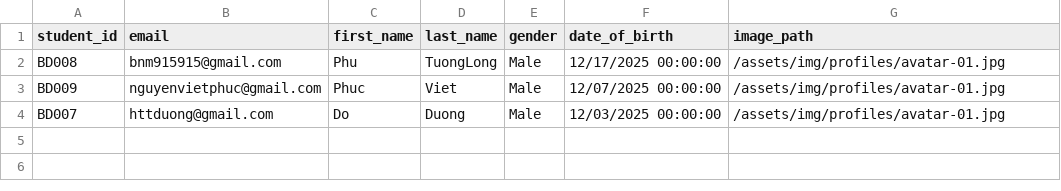
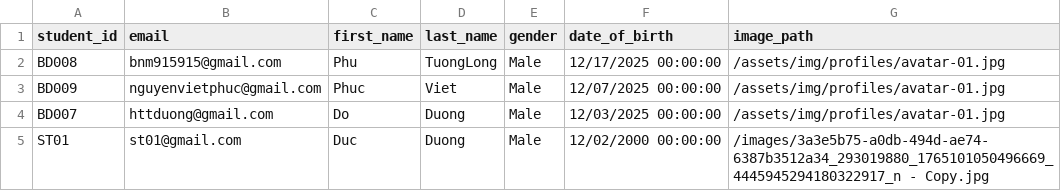
Before and after one commit to duonghd-dev/SIMS_FPT, a CSV file: CSV_DATA/students.csv, drawn as a sheet.

```diff
--- a/CSV_DATA/students.csv
+++ b/CSV_DATA/students.csv
@@ -4 +4,2 @@ BD009,nguyenvietphuc@gmail.com,Phuc,Viet,Male,12/07/2025 00:00:00,/assets/img/pr
 BD007,httduong@gmail.com,Do,Duong,Male,12/03/2025 00:00:00,/assets/img/profiles/avatar-01.jpg
+ST01,st01@gmail.com,Duc,Duong,Male,12/02/2000 00:00:00,/images/3a3e5b75-a0db-494d-ae74-6387b3512a34_293019880_1765101050496669_4445945294180322917_n - Copy.jpg
```
Also changed, not shown: CSV_DATA/users.csv, 1 other file.
